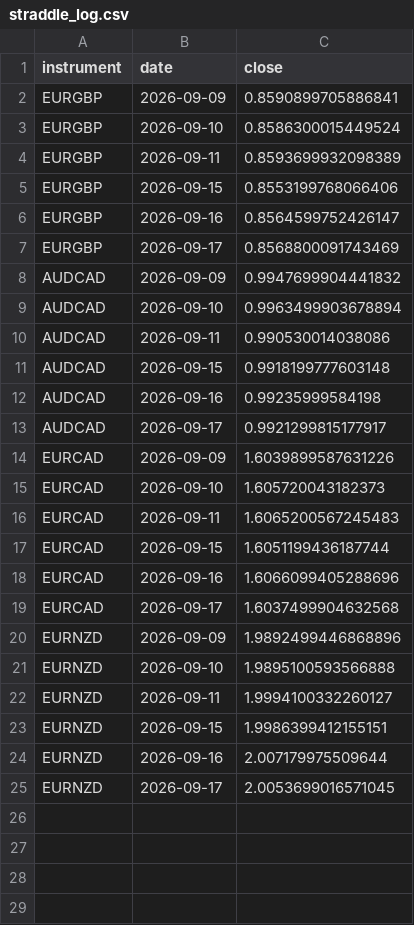
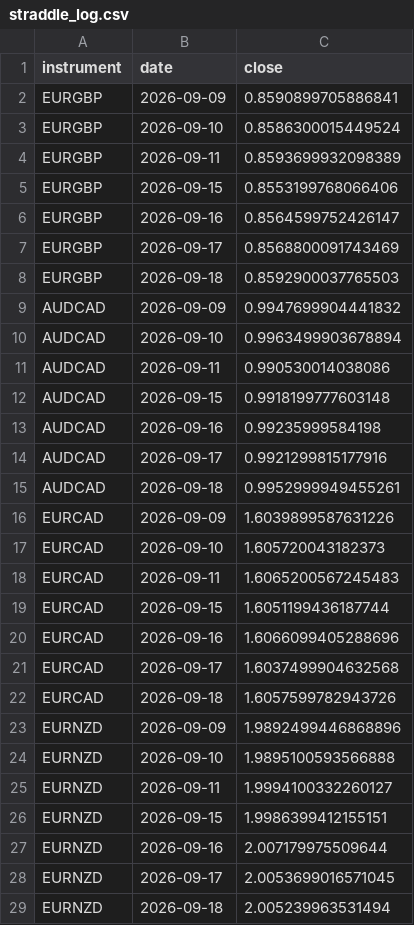
Before and after one commit to kenjtradez/portfolio-forward-test, a CSV file: straddle_log.csv, drawn as a sheet.

```diff
--- a/straddle_log.csv
+++ b/straddle_log.csv
@@ -7,2 +7,3 @@ EURGBP,2026-09-16,0.8564599752426147
 EURGBP,2026-09-17,0.8568800091743469
+EURGBP,2026-09-18,0.8592900037765503
 AUDCAD,2026-09-09,0.9947699904441832
@@ -12,3 +13,4 @@ AUDCAD,2026-09-15,0.9918199777603148
 AUDCAD,2026-09-16,0.99235999584198
-AUDCAD,2026-09-17,0.9921299815177917
+AUDCAD,2026-09-17,0.9921299815177916
+AUDCAD,2026-09-18,0.9952999949455261
 EURCAD,2026-09-09,1.6039899587631226
@@ -19,2 +21,3 @@ EURCAD,2026-09-16,1.6066099405288696
 EURCAD,2026-09-17,1.6037499904632568
+EURCAD,2026-09-18,1.6057599782943726
 EURNZD,2026-09-09,1.9892499446868896
@@ -25 +28,2 @@ EURNZD,2026-09-16,2.007179975509644
 EURNZD,2026-09-17,2.0053699016571045
+EURNZD,2026-09-18,2.005239963531494
```
